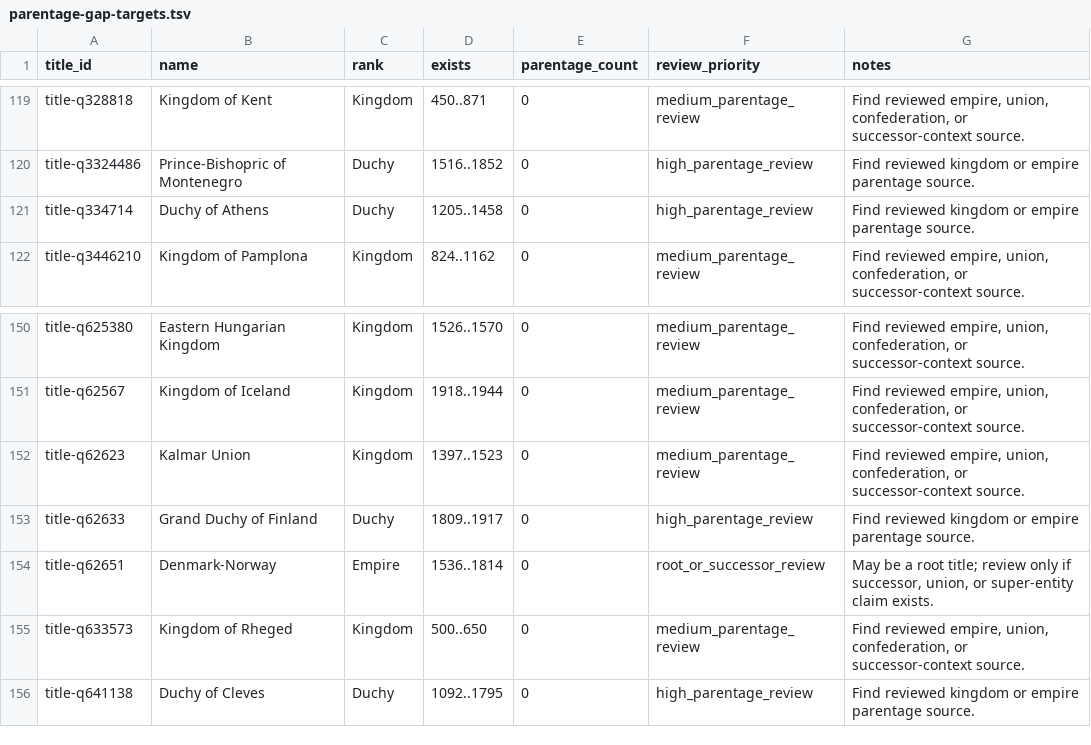
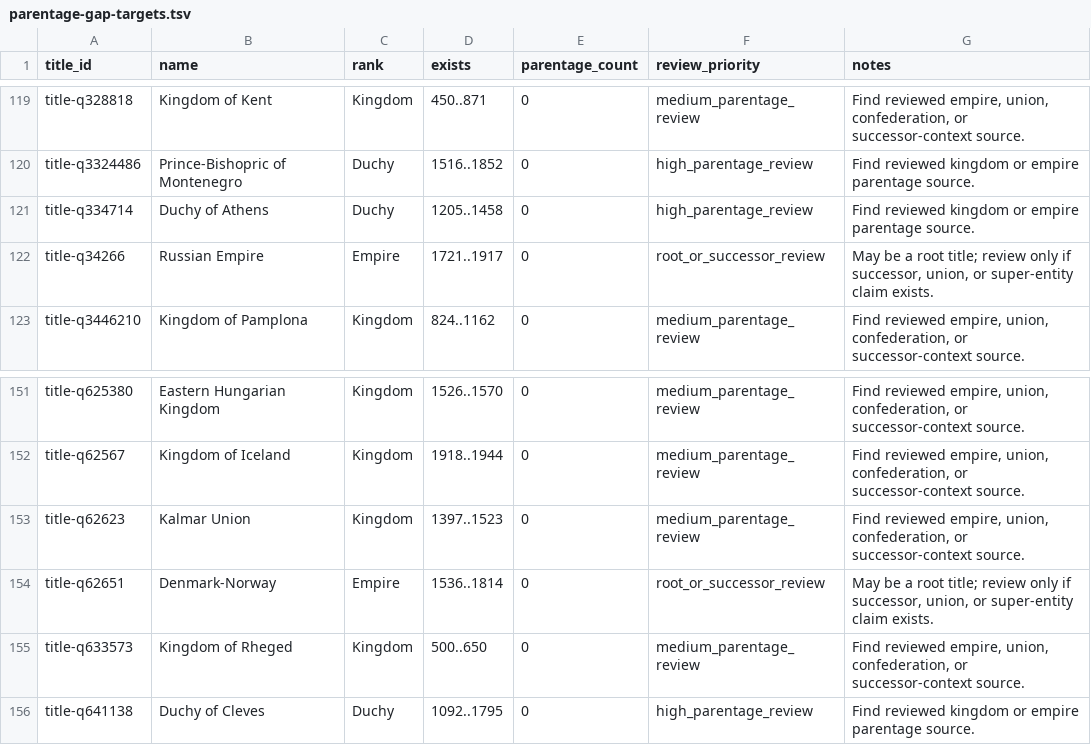
Before and after one commit to giodl73-repo/DUCHY, a TSV file: data/staging/parentage-gap-targets.tsv, drawn as a sheet; only a part is shown, gaps mark what is left out.

Commit message:
Add Russian Empire Finland parentage

```diff
--- a/data/staging/parentage-gap-targets.tsv
+++ b/data/staging/parentage-gap-targets.tsv
@@ -121,2 +121,3 @@ title-q3324486	Prince-Bishopric of Montenegro	Duchy	1516..1852	0	high_parentage_
 title-q334714	Duchy of Athens	Duchy	1205..1458	0	high_parentage_review	Find reviewed kingdom or empire parentage source.
+title-q34266	Russian Empire	Empire	1721..1917	0	root_or_successor_review	May be a root title; review only if successor, union, or super-entity claim exists.
 title-q3446210	Kingdom of Pamplona	Kingdom	824..1162	0	medium_parentage_review	Find reviewed empire, union, confederation, or successor-context source.
@@ -152,3 +153,2 @@ title-q62567	Kingdom of Iceland	Kingdom	1918..1944	0	medium_parentage_review	Fin
 title-q62623	Kalmar Union	Kingdom	1397..1523	0	medium_parentage_review	Find reviewed empire, union, confederation, or successor-context source.
-title-q62633	Grand Duchy of Finland	Duchy	1809..1917	0	high_parentage_review	Find reviewed kingdom or empire parentage source.
 title-q62651	Denmark-Norway	Empire	1536..1814	0	root_or_successor_review	May be a root title; review only if successor, union, or super-entity claim exists.
```
Also changed, not shown: data/staging/parentage-gap-shards/batch-005.tsv, data/staging/parentage-gap-shards/batch-006.tsv, 19 other files.
